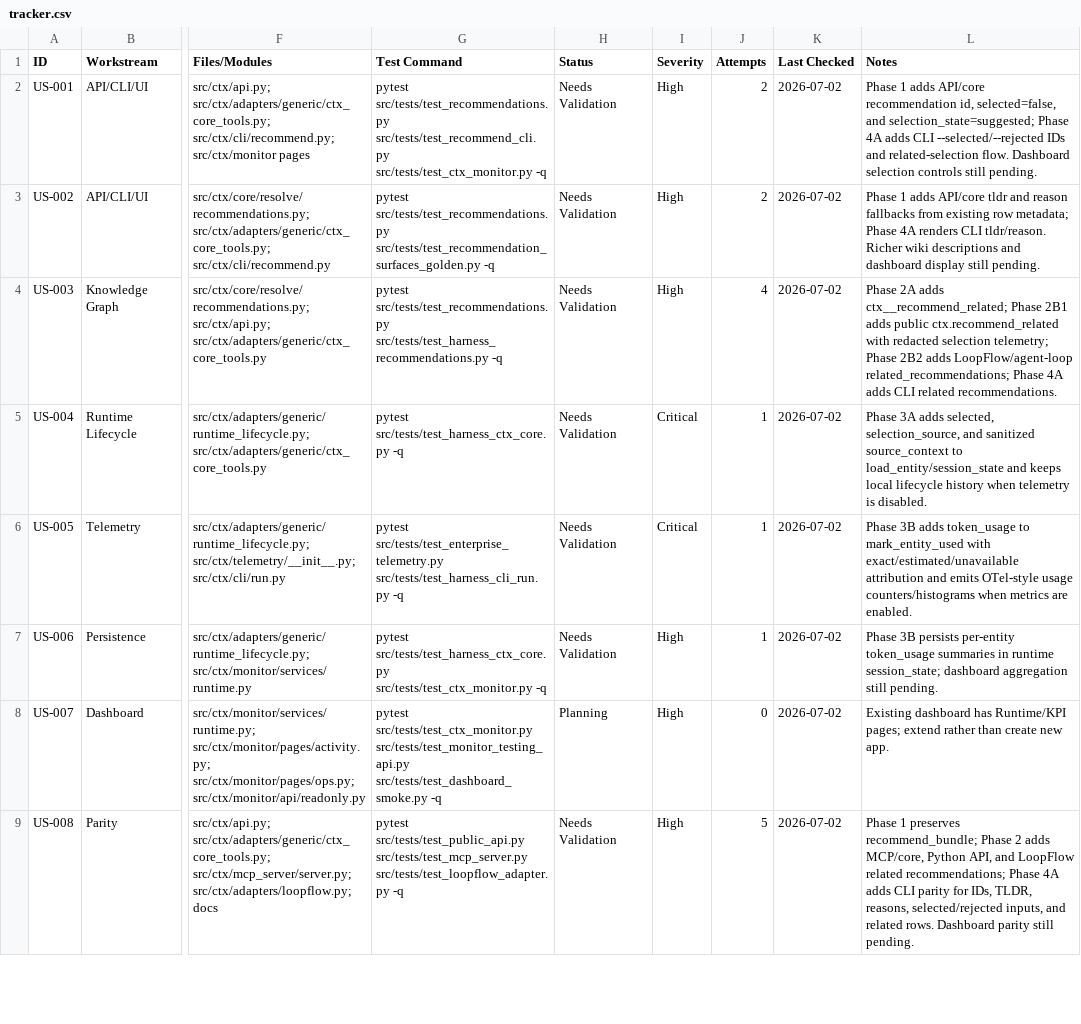
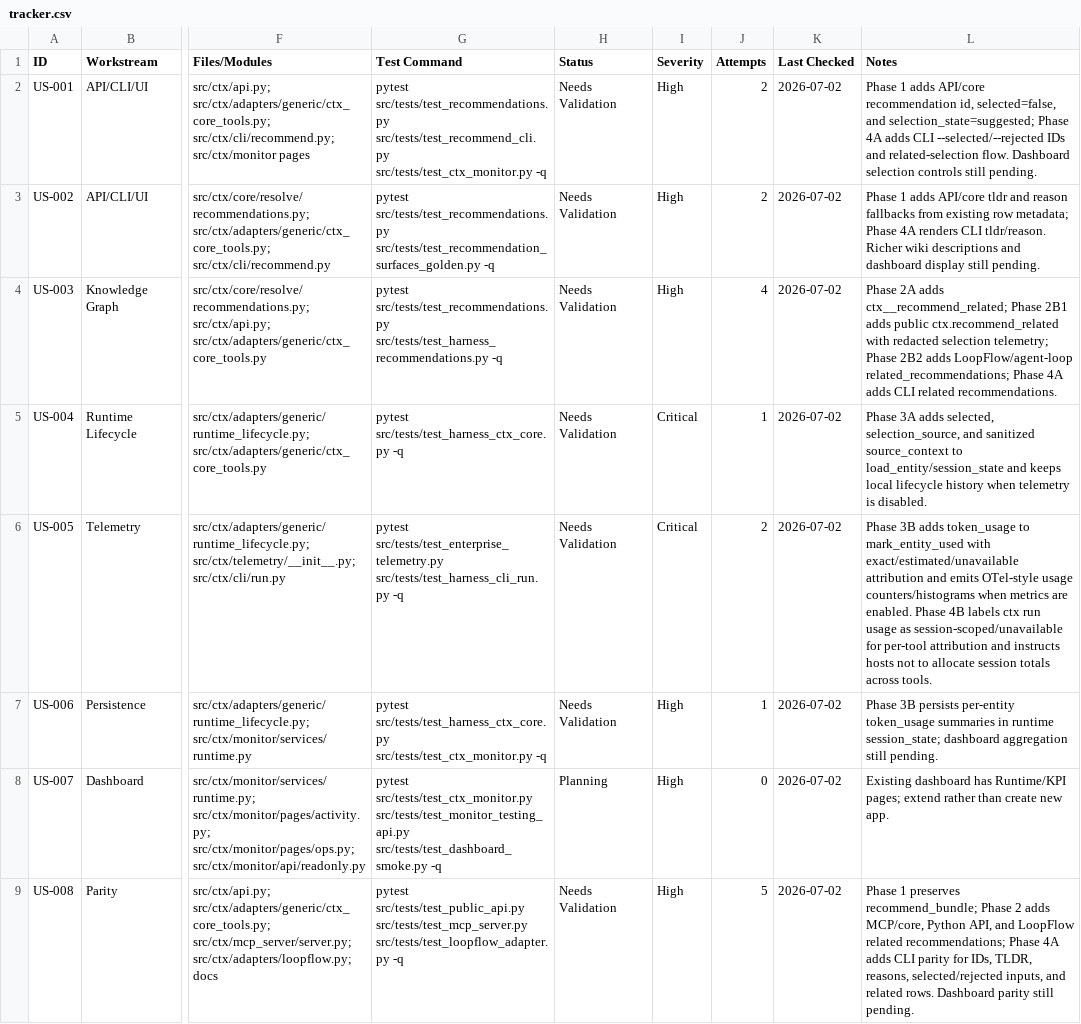
Before and after one commit to primogen/ctx, a CSV file: qa/tool-selection-token-history/tracker.csv, drawn as a sheet; only a part is shown, gaps mark what is left out; the diff covers the shown part only; the diff names each change by its address in the sheet, - before the commit and + after, or states it on an @@ line.

Commit message:
feat: label runtime usage attribution

```diff
--- a/qa/tool-selection-token-history/tracker.csv
+++ b/qa/tool-selection-token-history/tracker.csv
-J6 (Attempts): 1
+J6 (Attempts): 2
-L6 (Notes): …are enabled.
+L6 (Notes): …are enabled. Phase 4B labels ctx run usage as session-scoped/unavailable for per-tool attribution and instructs hosts not to allocate session totals across tools.
```
Also changed, not shown: 2 edited cells elsewhere in this file, 2 other files.
